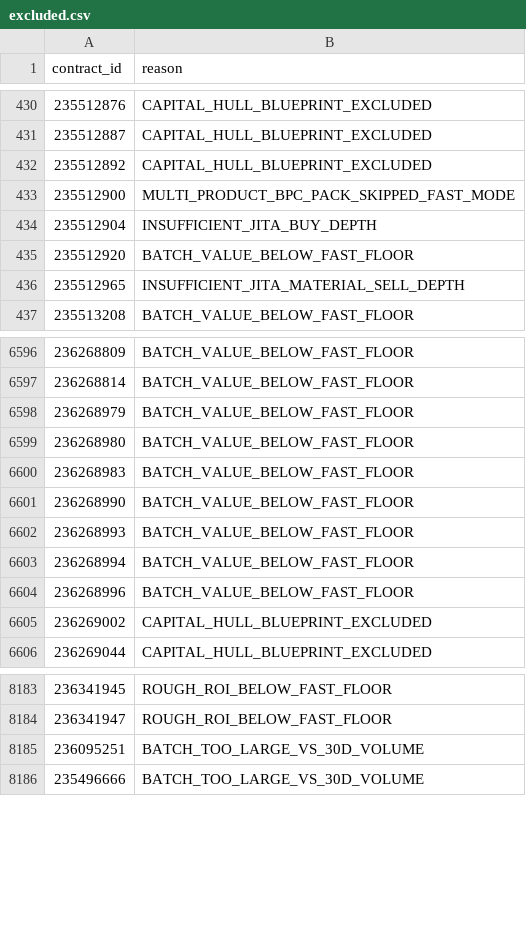
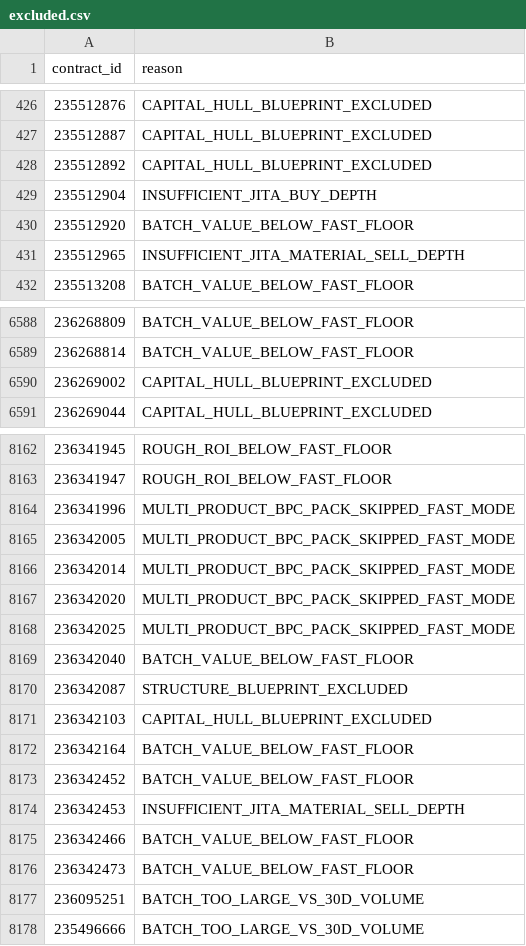
Before and after one commit to samson8964/chatgpt-eve, a CSV file: results/latest/excluded.csv, drawn as a sheet; only a part is shown, gaps mark what is left out; removed rows and columns are numbered as before the commit, all else as after; the diff covers the shown part only; the diff names each change by its address in the sheet, - before the commit and + after, or states it on an @@ line.

```diff
--- a/results/latest/excluded.csv
+++ b/results/latest/excluded.csv
-row 433: 235512900 | MULTI_PRODUCT_BPC_PACK_SKIPPED_FAST_MODE
-row 6598: 236268979 | BATCH_VALUE_BELOW_FAST_FLOOR
-row 6599: 236268980 | BATCH_VALUE_BELOW_FAST_FLOOR
-row 6600: 236268983 | BATCH_VALUE_BELOW_FAST_FLOOR
-row 6601: 236268990 | BATCH_VALUE_BELOW_FAST_FLOOR
-row 6602: 236268993 | BATCH_VALUE_BELOW_FAST_FLOOR
-row 6603: 236268994 | BATCH_VALUE_BELOW_FAST_FLOOR
-row 6604: 236268996 | BATCH_VALUE_BELOW_FAST_FLOOR
+row 8164: 236341996 | MULTI_PRODUCT_BPC_PACK_SKIPPED_FAST_MODE
+row 8165: 236342005 | MULTI_PRODUCT_BPC_PACK_SKIPPED_FAST_MODE
+row 8166: 236342014 | MULTI_PRODUCT_BPC_PACK_SKIPPED_FAST_MODE
+row 8167: 236342020 | MULTI_PRODUCT_BPC_PACK_SKIPPED_FAST_MODE
+row 8168: 236342025 | MULTI_PRODUCT_BPC_PACK_SKIPPED_FAST_MODE
+row 8169: 236342040 | BATCH_VALUE_BELOW_FAST_FLOOR
+row 8170: 236342087 | STRUCTURE_BLUEPRINT_EXCLUDED
+row 8171: 236342103 | CAPITAL_HULL_BLUEPRINT_EXCLUDED
+row 8172: 236342164 | BATCH_VALUE_BELOW_FAST_FLOOR
+row 8173: 236342452 | BATCH_VALUE_BELOW_FAST_FLOOR
+row 8174: 236342453 | INSUFFICIENT_JITA_MATERIAL_SELL_DEPTH
+row 8175: 236342466 | BATCH_VALUE_BELOW_FAST_FLOOR
+row 8176: 236342473 | BATCH_VALUE_BELOW_FAST_FLOOR
```
Also changed, not shown: 13 added rows, 26 removed rows and 2 edited cells elsewhere in this file, results/latest/all_executable_scored.csv, results/latest/bpc_value_opportunities.csv, 15 other files.
